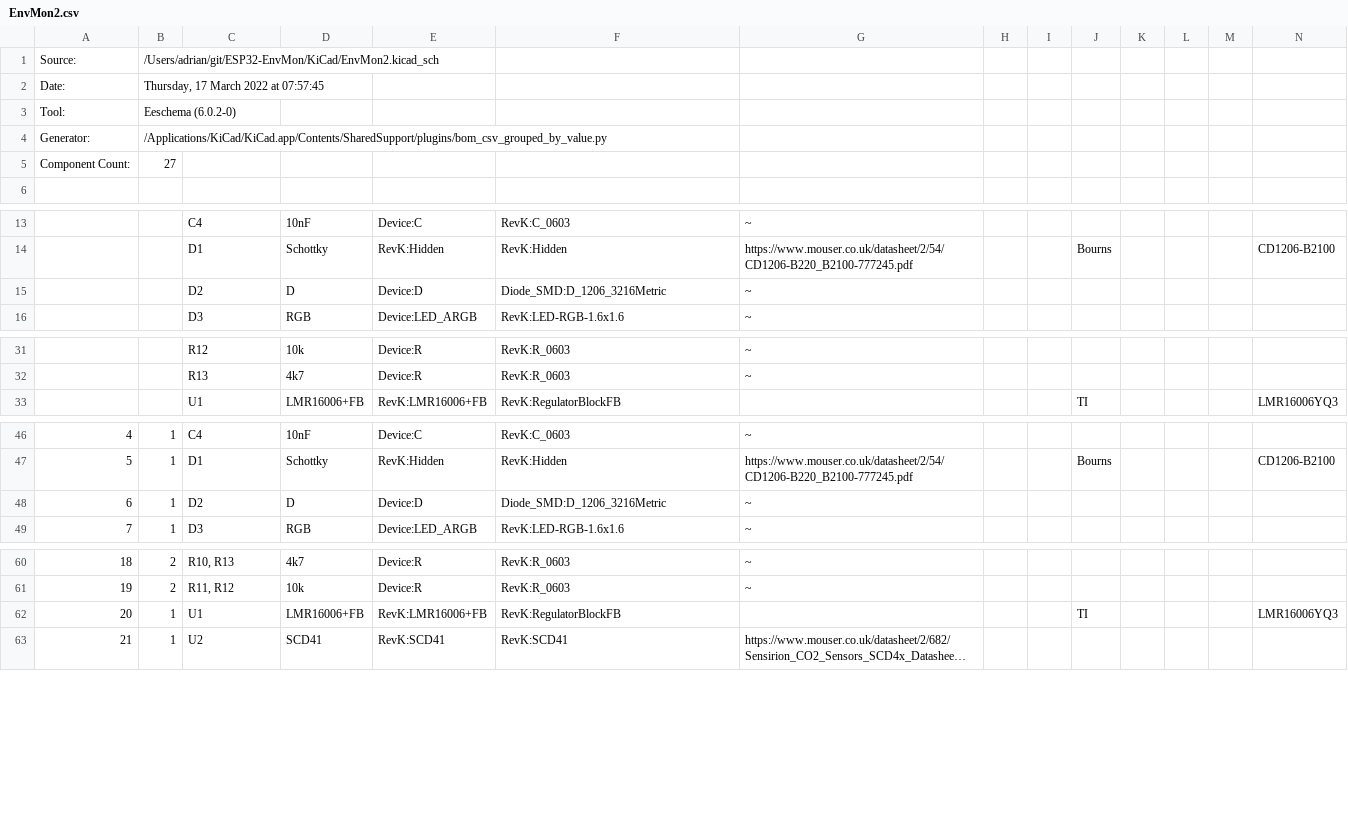
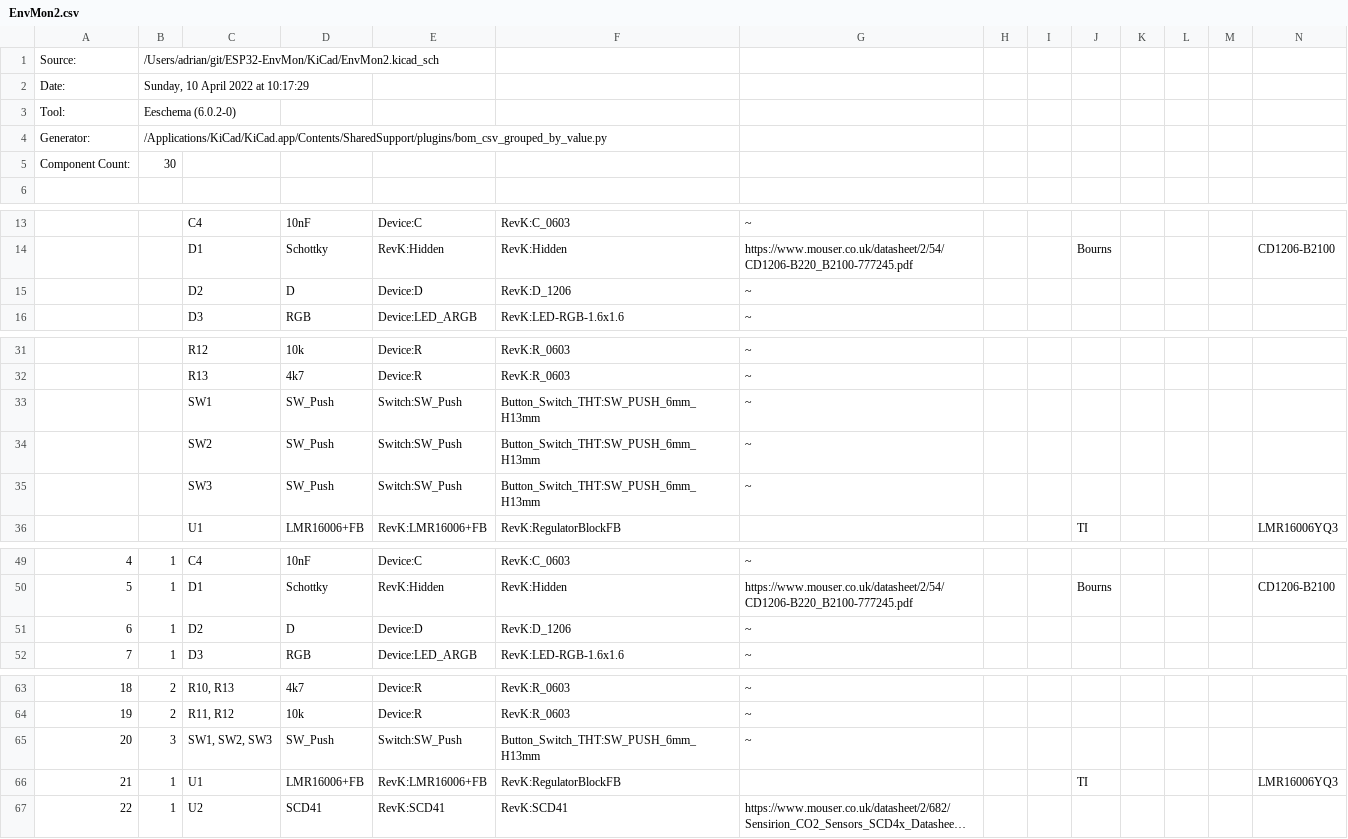
Before and after one commit to revk/ESP32-EnvMon, a CSV file: KiCad/EnvMon2.csv, drawn as a sheet; only a part is shown, gaps mark what is left out; long unchanged cells end in …; addresses are those after the commit; rows hold the shown columns only; the diff names each change by its address in the sheet, - before the commit and + after, or states it on an @@ line.

Commit message:
Buttons

```diff
--- a/KiCad/EnvMon2.csv
+++ b/KiCad/EnvMon2.csv
-B2: Thursday, 17 March 2022 at 07:57:45
+B2: Sunday, 10 April 2022 at 10:17:29
-B5: 27
+B5: 30
-F15: Diode_SMD:D_1206_3216Metric
+F15: RevK:D_1206
+row 33:  |  | SW1 | SW_Push | Switch:SW_Push | Button_Switch_THT:SW_PUSH_6mm_H13mm | ~
+row 34:  |  | SW2 | SW_Push | Switch:SW_Push | Button_Switch_THT:SW_PUSH_6mm_H13mm | ~
+row 35:  |  | SW3 | SW_Push | Switch:SW_Push | Button_Switch_THT:SW_PUSH_6mm_H13mm | ~
-F51: Diode_SMD:D_1206_3216Metric
+F51: RevK:D_1206
+row 65: 20 | 3 | SW1, SW2, SW3 | SW_Push | Switch:SW_Push | Button_Switch_THT:SW_PUSH_6mm_H13mm | ~
@@ column A renumbered from row 66 down @@
```
Also changed, not shown: 25 other files.
